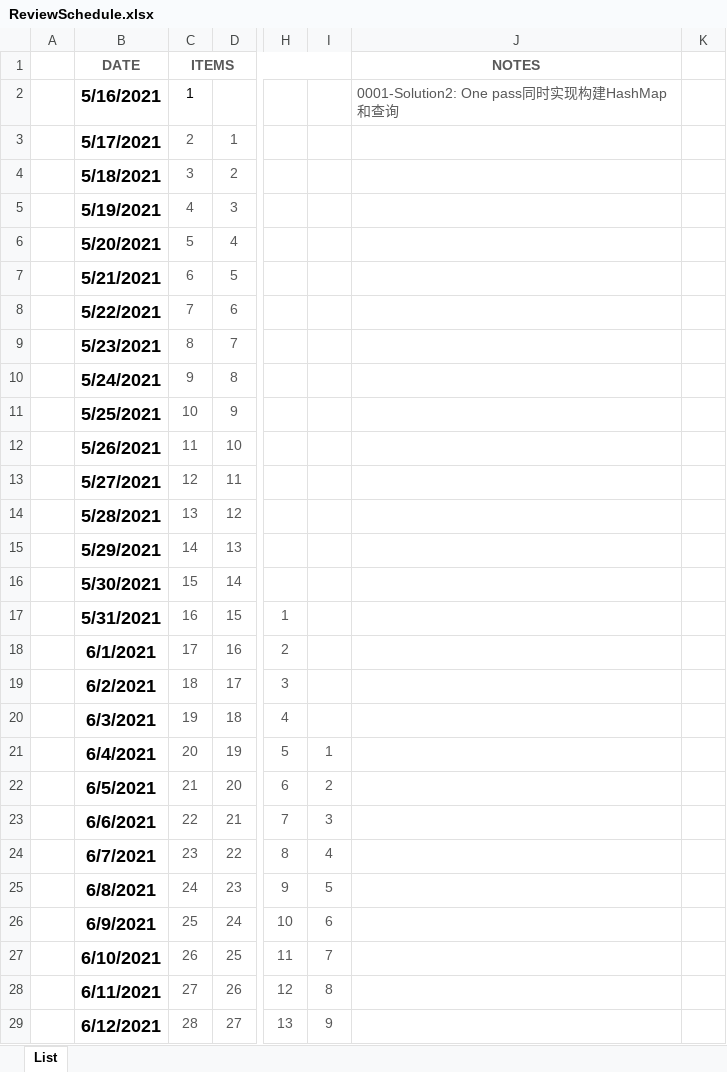
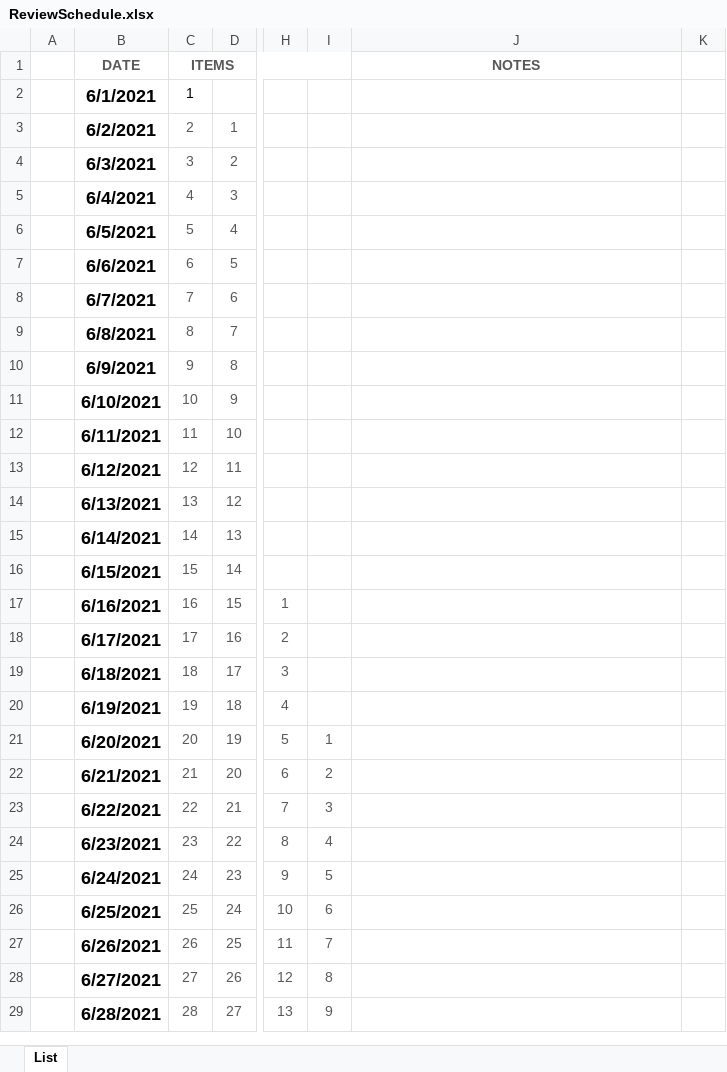
Before and after one commit to YonghShan/leetcode-problems, an Excel workbook: ReviewSchedule.xlsx, sheet List, drawn as a sheet; only a part is shown, gaps mark what is left out; values as stored, in another font and other column widths than the file's, no borders; the diff covers the shown part only; the diff names each change by its address in the sheet, - before the commit and + after, or states it on an @@ line.

```diff
--- a/ReviewSchedule.xlsx (sheet List)
+++ b/ReviewSchedule.xlsx (sheet List)
-B2: 5/16/2021
+B2: 6/1/2021
-J2: 0001-Solution2: One pass同时实现构建HashMap和查询
+J2: (empty)
-B3: 5/17/2021
+B3: 6/2/2021
-B4: 5/18/2021
+B4: 6/3/2021
-B5: 5/19/2021
+B5: 6/4/2021
-B6: 5/20/2021
+B6: 6/5/2021
-B7: 5/21/2021
+B7: 6/6/2021
-B8: 5/22/2021
+B8: 6/7/2021
-B9: 5/23/2021
+B9: 6/8/2021
-B10: 5/24/2021
+B10: 6/9/2021
-B11: 5/25/2021
+B11: 6/10/2021
-B12: 5/26/2021
+B12: 6/11/2021
-B13: 5/27/2021
+B13: 6/12/2021
-B14: 5/28/2021
+B14: 6/13/2021
-B15: 5/29/2021
+B15: 6/14/2021
-B16: 5/30/2021
+B16: 6/15/2021
-B17: 5/31/2021
+B17: 6/16/2021
-B18: 6/1/2021
+B18: 6/17/2021
-B19: 6/2/2021
+B19: 6/18/2021
-B20: 6/3/2021
+B20: 6/19/2021
-B21: 6/4/2021
+B21: 6/20/2021
-B22: 6/5/2021
+B22: 6/21/2021
-B23: 6/6/2021
+B23: 6/22/2021
-B24: 6/7/2021
+B24: 6/23/2021
-B25: 6/8/2021
+B25: 6/24/2021
-B26: 6/9/2021
+B26: 6/25/2021
-B27: 6/10/2021
+B27: 6/26/2021
-B28: 6/11/2021
+B28: 6/27/2021
-B29: 6/12/2021
+B29: 6/28/2021
```
Also changed, not shown: 30 edited cells elsewhere in this sheet, 6 other files.
